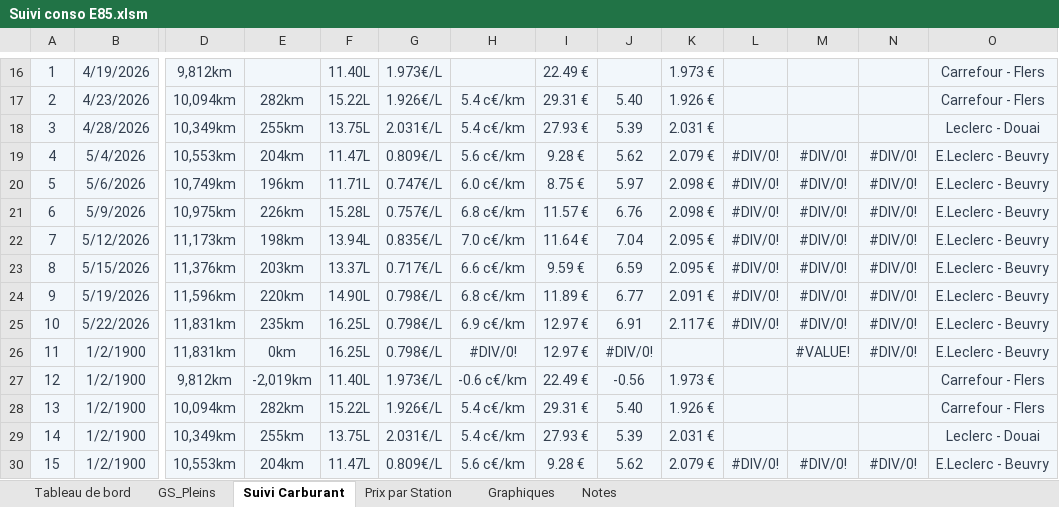
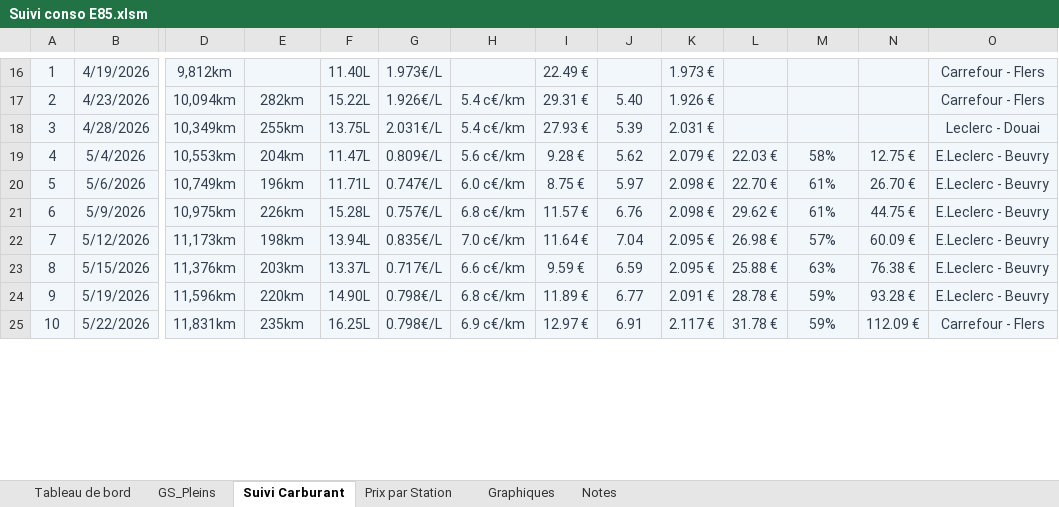
Before and after one commit to fdaubercy/suivi-conso-carburant, an Excel workbook: excel/Suivi conso E85.xlsm, sheet Suivi Carburant, drawn as a sheet; only a part is shown, gaps mark what is left out; values as stored, in another font and other column widths than the file's, no borders; charts and pictures and conditional formats and table styles not drawn; removed rows and columns are numbered as before the commit, all else as after; rows hold the shown columns only; the diff covers the shown part only; the diff names each change by its address in the sheet, - before the commit and + after, or states it on an @@ line.

```diff
--- a/excel/Suivi conso E85.xlsm (sheet Suivi Carburant)
+++ b/excel/Suivi conso E85.xlsm (sheet Suivi Carburant)
-L19: #DIV/0!
+L19: 22.03 €
-M19: #DIV/0!
+M19: 58%
-N19: #DIV/0!
+N19: 12.75 €
-L20: #DIV/0!
+L20: 22.70 €
-M20:M21: #DIV/0!
+M20:M21: 61%
-N20: #DIV/0!
+N20: 26.70 €
-L21: #DIV/0!
+L21: 29.62 €
-N21: #DIV/0!
+N21: 44.75 €
-L22: #DIV/0!
+L22: 26.98 €
-M22: #DIV/0!
+M22: 57%
-N22: #DIV/0!
+N22: 60.09 €
-L23: #DIV/0!
+L23: 25.88 €
-M23: #DIV/0!
+M23: 63%
-N23: #DIV/0!
+N23: 76.38 €
-L24: #DIV/0!
+L24: 28.78 €
-M24:M25: #DIV/0!
+M24:M25: 59%
-N24: #DIV/0!
+N24: 93.28 €
-L25: #DIV/0!
+L25: 31.78 €
-N25: #DIV/0!
+N25: 112.09 €
-O25: E.Leclerc - Beuvry
+O25: Carrefour - Flers
-row 26: 11 | 1/2/1900 | 11,831km | 0km | 16.25L | 0.798€/L | #DIV/0! | 12.97 € | #DIV/0! |  |  | #VALUE! | #DIV/0! | E.Leclerc - Beuvry
-row 27: 12 | 1/2/1900 | 9,812km | -2,019km | 11.40L | 1.973€/L | -0.6 c€/km | 22.49 € | -0.56 | 1.973 € |  |  |  | Carrefour - Flers
-row 28: 13 | 1/2/1900 | 10,094km | 282km | 15.22L | 1.926€/L | 5.4 c€/km | 29.31 € | 5.40 | 1.926 € |  |  |  | Carrefour - Flers
-row 29: 14 | 1/2/1900 | 10,349km | 255km | 13.75L | 2.031€/L | 5.4 c€/km | 27.93 € | 5.39 | 2.031 € |  |  |  | Leclerc - Douai
-row 30: 15 | 1/2/1900 | 10,553km | 204km | 11.47L | 0.809€/L | 5.6 c€/km | 9.28 € | 5.62 | 2.079 € | #DIV/0! | #DIV/0! | #DIV/0! | E.Leclerc - Beuvry
```
Also changed, not shown: 4 added rows, 7 removed rows, 35 edited cells, cell formats and row numbers in column A elsewhere in this sheet, formulas that keep their value, hidden cells, charts or pictures, 4 other files.
